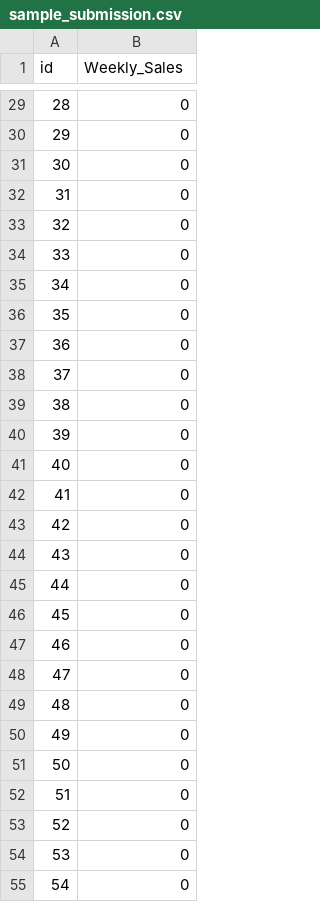
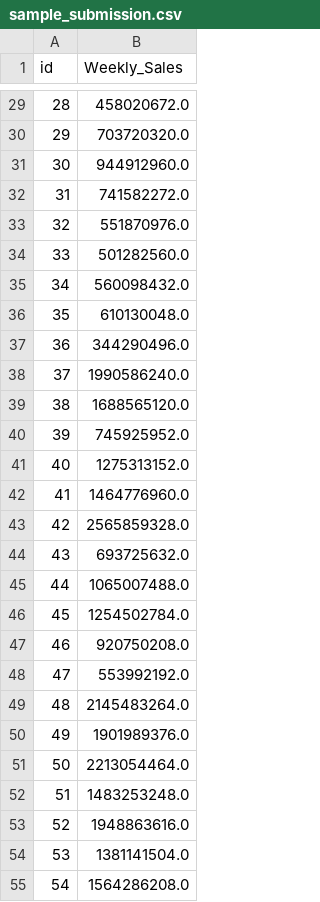
Before and after one commit to kdj7666/study1, a CSV file: _data/Shopping/sample_submission.csv, drawn as a sheet; only a part is shown, gaps mark what is left out; the diff covers the shown part only.

```diff
--- a/_data/Shopping/sample_submission.csv
+++ b/_data/Shopping/sample_submission.csv
@@ -29,27 +29,27 @@ id,Weekly_Sales
-28,0
-29,0
-30,0
-31,0
-32,0
-33,0
-34,0
-35,0
-36,0
-37,0
-38,0
-39,0
-40,0
-41,0
-42,0
-43,0
-44,0
-45,0
-46,0
-47,0
-48,0
-49,0
-50,0
-51,0
-52,0
-53,0
-54,0
+28,458020672.0
+29,703720320.0
+30,944912960.0
+31,741582272.0
+32,551870976.0
+33,501282560.0
+34,560098432.0
+35,610130048.0
+36,344290496.0
+37,1990586240.0
+38,1688565120.0
+39,745925952.0
+40,1275313152.0
+41,1464776960.0
+42,2565859328.0
+43,693725632.0
+44,1065007488.0
+45,1254502784.0
+46,920750208.0
+47,553992192.0
+48,2145483264.0
+49,1901989376.0
+50,2213054464.0
+51,1483253248.0
+52,1948863616.0
+53,1381141504.0
+54,1564286208.0
```
Also changed, not shown: 153 edited cells elsewhere in this file, 16 other files.
